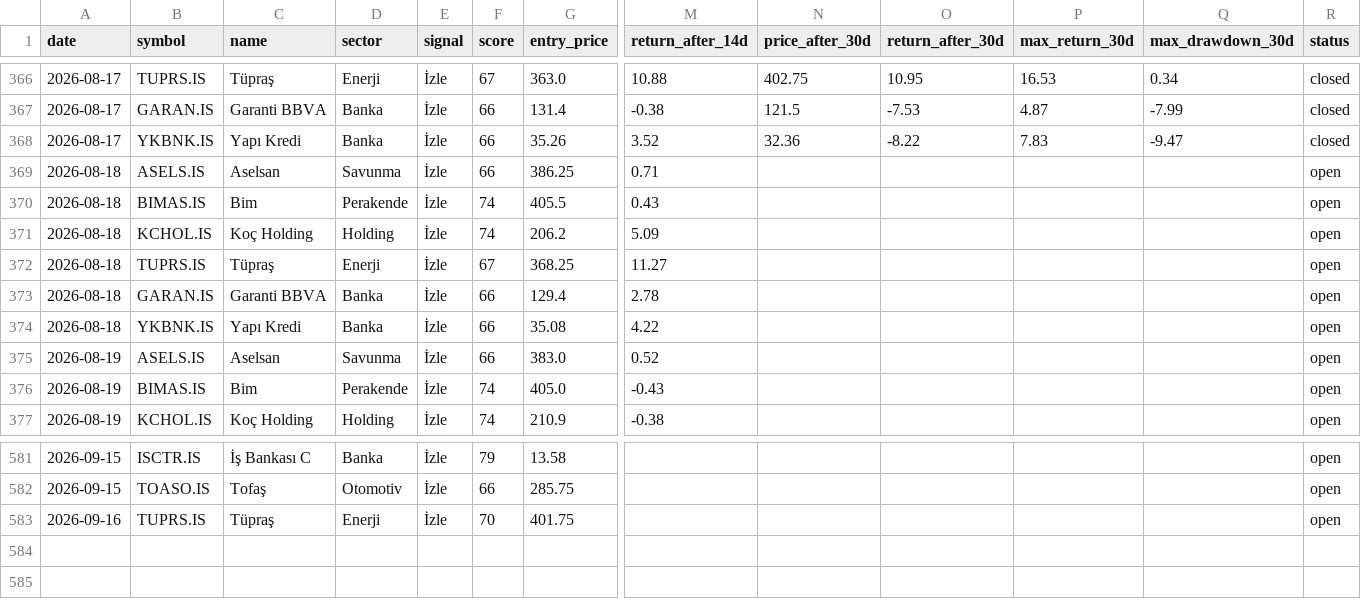
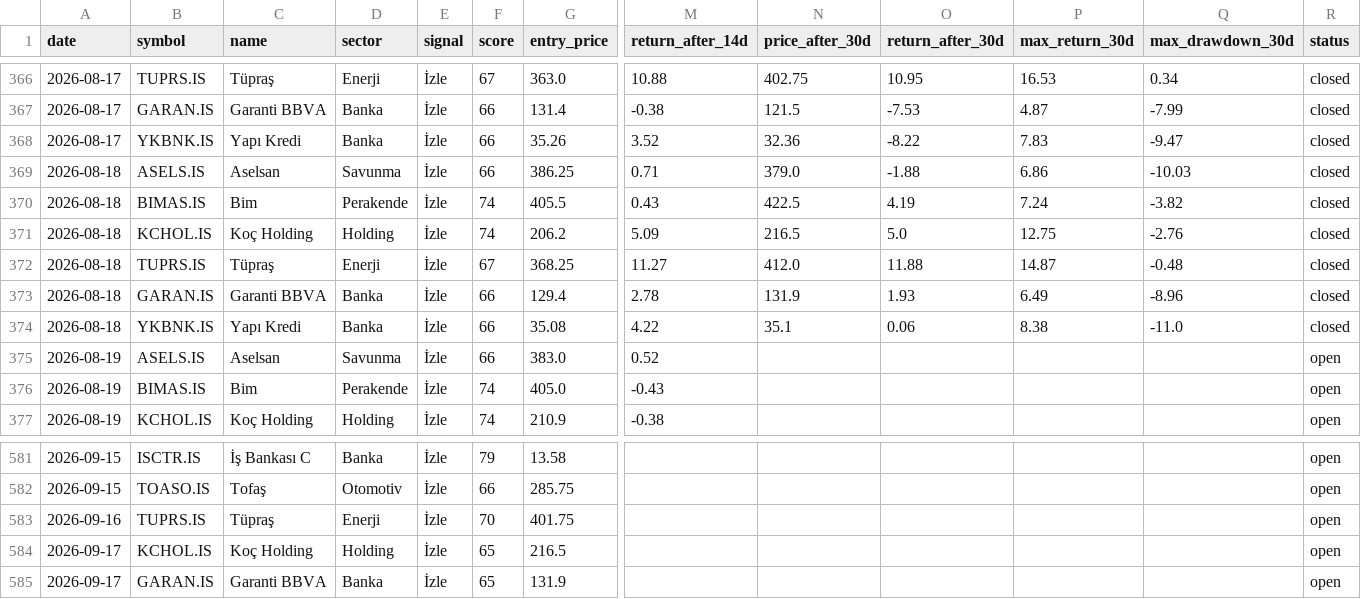
Before and after one commit to semreerol/BistTraderBot, a CSV file: data/signals_history.csv, drawn as a sheet; only a part is shown, gaps mark what is left out; rows hold the shown columns only; the diff covers the shown part only; the diff names each change by its address in the sheet, - before the commit and + after, or states it on an @@ line.

```diff
--- a/data/signals_history.csv
+++ b/data/signals_history.csv
-N369 (price_after_30d): (empty)
+N369 (price_after_30d): 379.0
-O369 (return_after_30d): (empty)
+O369 (return_after_30d): -1.88
-P369 (max_return_30d): (empty)
+P369 (max_return_30d): 6.86
-Q369 (max_drawdown_30d): (empty)
+Q369 (max_drawdown_30d): -10.03
-R369:R374 (status): open
+R369:R374 (status): closed
-N370 (price_after_30d): (empty)
+N370 (price_after_30d): 422.5
-O370 (return_after_30d): (empty)
+O370 (return_after_30d): 4.19
-P370 (max_return_30d): (empty)
+P370 (max_return_30d): 7.24
-Q370 (max_drawdown_30d): (empty)
+Q370 (max_drawdown_30d): -3.82
-N371 (price_after_30d): (empty)
+N371 (price_after_30d): 216.5
-O371 (return_after_30d): (empty)
+O371 (return_after_30d): 5.0
-P371 (max_return_30d): (empty)
+P371 (max_return_30d): 12.75
-Q371 (max_drawdown_30d): (empty)
+Q371 (max_drawdown_30d): -2.76
-N372 (price_after_30d): (empty)
+N372 (price_after_30d): 412.0
-O372 (return_after_30d): (empty)
+O372 (return_after_30d): 11.88
-P372 (max_return_30d): (empty)
+P372 (max_return_30d): 14.87
-Q372 (max_drawdown_30d): (empty)
+Q372 (max_drawdown_30d): -0.48
-N373 (price_after_30d): (empty)
+N373 (price_after_30d): 131.9
-O373 (return_after_30d): (empty)
+O373 (return_after_30d): 1.93
-P373 (max_return_30d): (empty)
+P373 (max_return_30d): 6.49
-Q373 (max_drawdown_30d): (empty)
+Q373 (max_drawdown_30d): -8.96
-N374 (price_after_30d): (empty)
+N374 (price_after_30d): 35.1
-O374 (return_after_30d): (empty)
+O374 (return_after_30d): 0.06
-P374 (max_return_30d): (empty)
+P374 (max_return_30d): 8.38
-Q374 (max_drawdown_30d): (empty)
+Q374 (max_drawdown_30d): -11.0
+row 584: 2026-09-17 | KCHOL.IS | Koç Holding | Holding | İzle | 65 | 216.5 |  |  |  |  |  | open
+row 585: 2026-09-17 | GARAN.IS | Garanti BBVA | Banka | İzle | 65 | 131.9 |  |  |  |  |  | open
```
Also changed, not shown: 70 edited cells elsewhere in this file.
